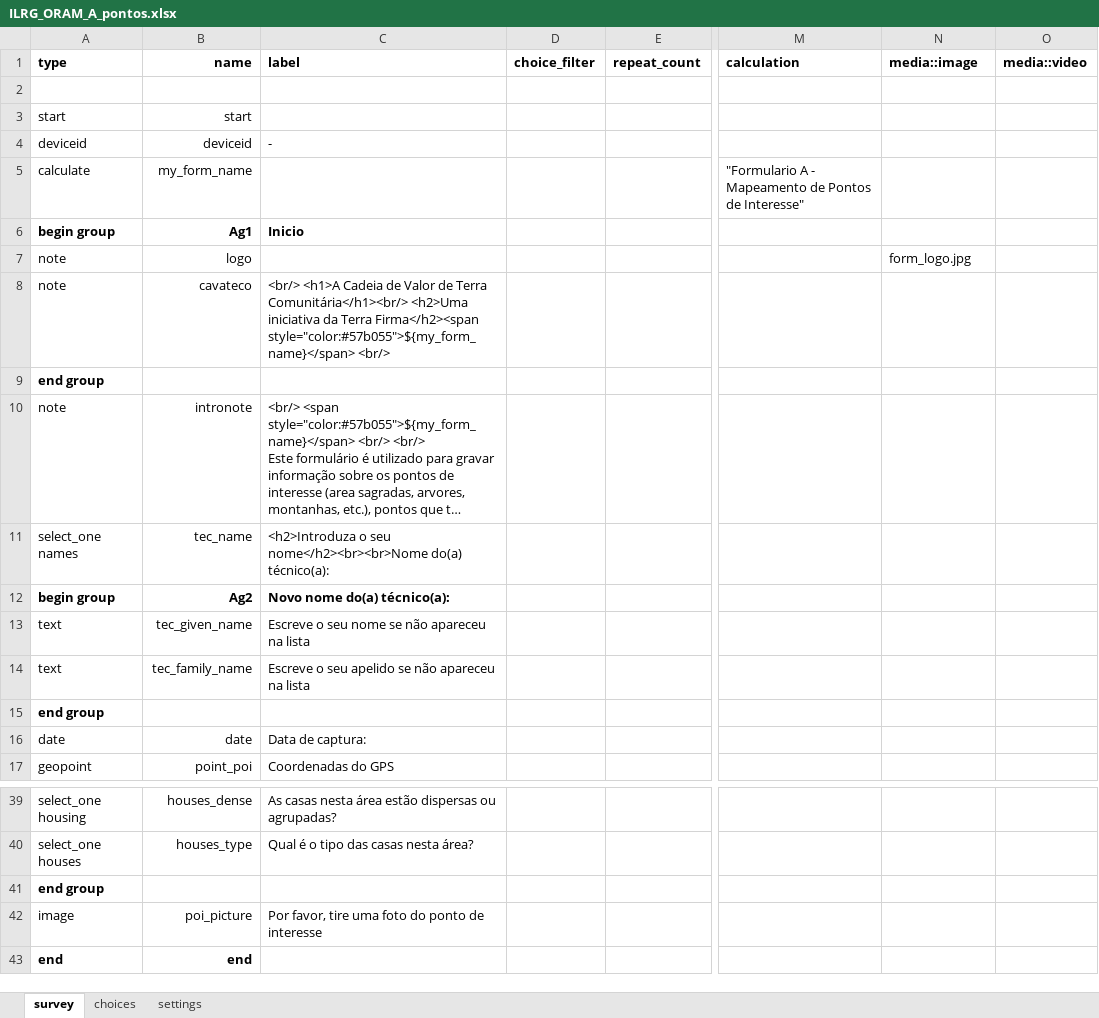
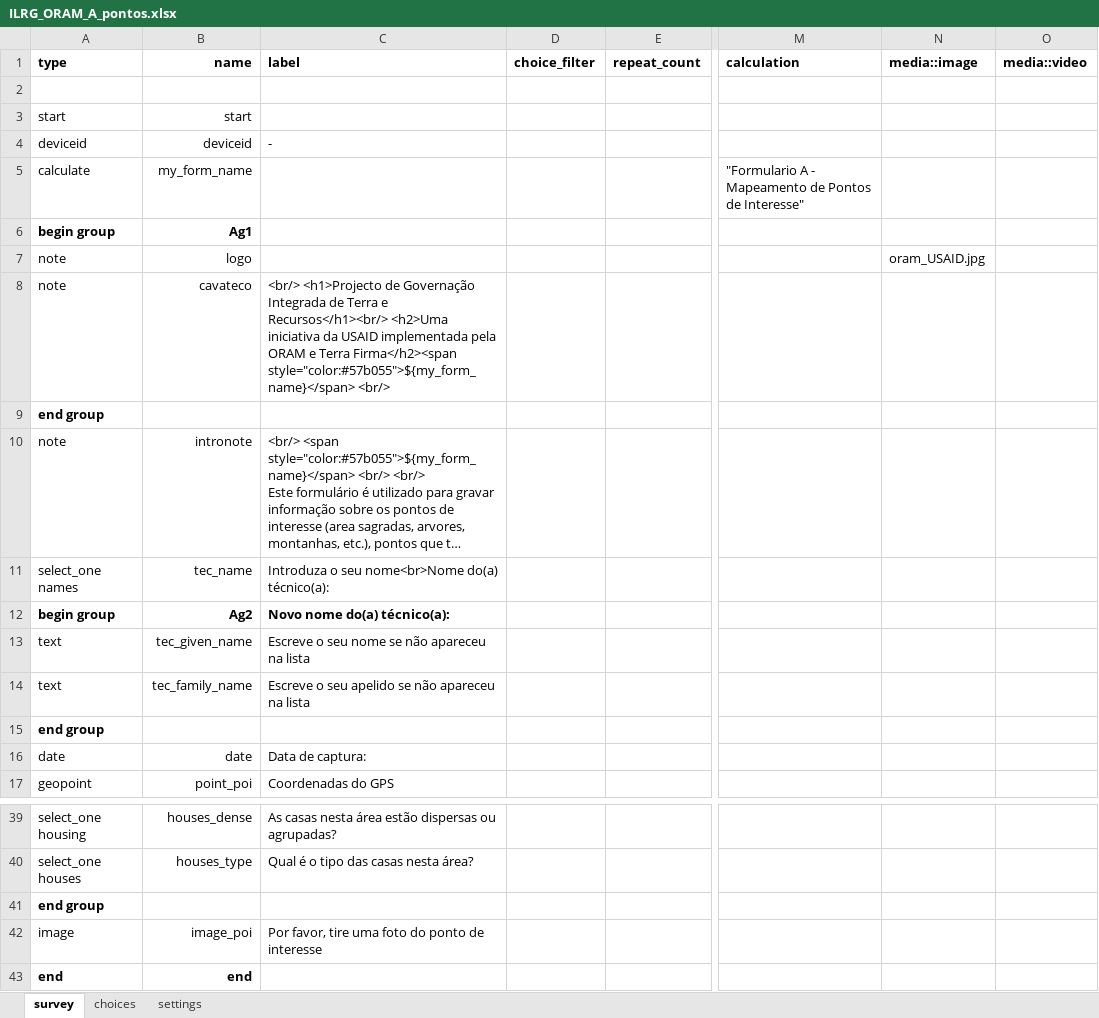
Before and after one commit to TerraFirmaMozambique/ILRG_ORAM_odk_forms, an Excel workbook: ILRG_ORAM_A_pontos/ILRG_ORAM_A_pontos-media/ILRG_ORAM_A_pontos.xlsx, sheet survey, drawn as a sheet; only a part is shown, gaps mark what is left out; long unchanged cells end in …; values as stored, in another font and other column widths than the file's, no borders; the diff names each change by its address in the sheet, - before the commit and + after, or states it on an @@ line.

```diff
--- a/ILRG_ORAM_A_pontos/ILRG_ORAM_A_pontos-media/ILRG_ORAM_A_pontos.xlsx (sheet survey)
+++ b/ILRG_ORAM_A_pontos/ILRG_ORAM_A_pontos-media/ILRG_ORAM_A_pontos.xlsx (sheet survey)
-C6 (label): Inicio
+C6 (label): (empty)
-N7 (media::image): form_logo.jpg
+N7 (media::image): oram_USAID.jpg
-C8 (label): <br/> <h1>A Cadeia de Valor de Terra Comunitária</h1><br/> <h2>Uma iniciativa da Terra Firma</h2><span…
+C8 (label): <br/> <h1>Projecto de Governação Integrada de Terra e Recursos</h1><br/> <h2>Uma iniciativa da USAID implementada pela ORAM e Terra Firma</h2><span…
-C11 (label): <h2>Introduza o seu nome</h2><br><br>Nome do(a) técnico(a):
+C11 (label): Introduza o seu nome<br>Nome do(a) técnico(a):
-B42 (name): poi_picture
+B42 (name): image_poi
```
Also changed, not shown: sheet settings, ILRG_ORAM_B_lideres/ILRG_ORAM_B_lideres-media/ILRG_ORAM_B_lideres.xlsx, ILRG_ORAM_C_limites/ILRG_ORAM_C_limites-media/ILRG_ORAM_C_limites.xlsx, 20 other files.
